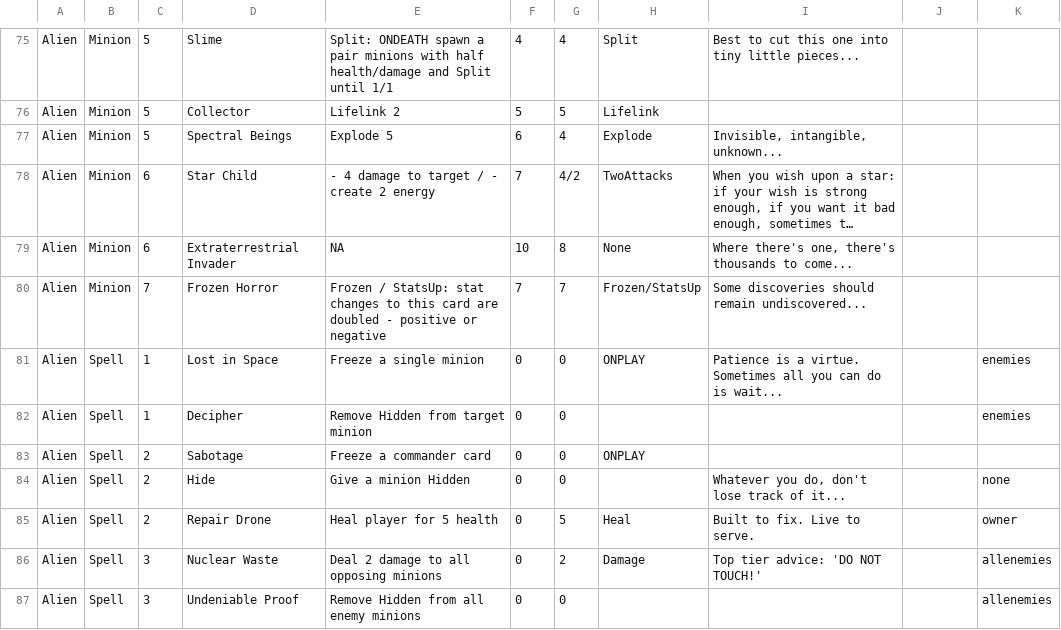
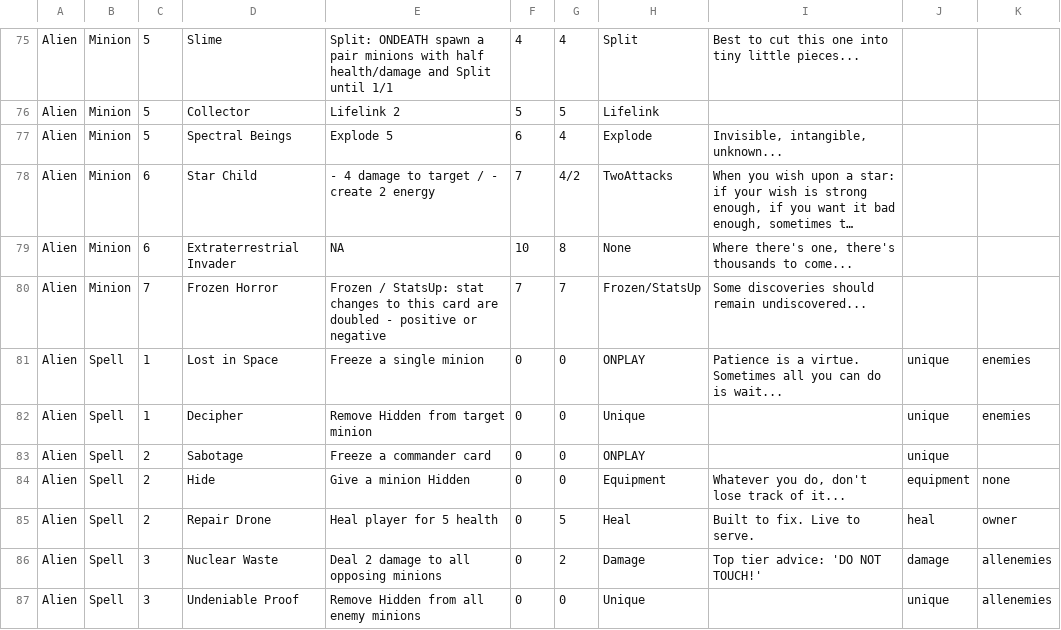
Before and after one commit to The-MEDINA/Summer-2026-co-op, a TSV file: Assets/StreamingAssets/allCards.tsv, drawn as a sheet; only a part is shown, gaps mark what is left out; long unchanged cells end in …; the diff covers the shown part only.

```diff
--- a/Assets/StreamingAssets/allCards.tsv
+++ b/Assets/StreamingAssets/allCards.tsv
@@ -80,8 +80,8 @@ Alien	Minion	6	Extraterrestrial Invader	NA	10	8	None	"Where there's one, there's
 Alien	Minion	7	Frozen Horror	Frozen / StatsUp: stat changes to this card are doubled - positive or negative	7	7	Frozen/StatsUp	"Some discoveries should remain undiscovered..."		
-Alien	Spell	1	Lost in Space	Freeze a single minion	0	0	ONPLAY	"Patience is a virtue. Sometimes all you can do is wait..."		enemies
-Alien	Spell	1	Decipher	Remove Hidden from target minion	0	0				enemies
-Alien	Spell	2	Sabotage	Freeze a commander card	0	0	ONPLAY			
-Alien	Spell	2	Hide	Give a minion Hidden	0	0		"Whatever you do, don't lose track of it..."		none
-Alien	Spell	2	Repair Drone	Heal player for 5 health	0	5	Heal	"Built to fix. Live to serve."		owner
-Alien	Spell	3	Nuclear Waste	Deal 2 damage to all opposing minions	0	2	Damage	"Top tier advice: 'DO NOT TOUCH!'"		allenemies
-Alien	Spell	3	Undeniable Proof	Remove Hidden from all enemy minions	0	0				allenemies
+Alien	Spell	1	Lost in Space	Freeze a single minion	0	0	ONPLAY	"Patience is a virtue. Sometimes all you can do is wait..."	unique	enemies
+Alien	Spell	1	Decipher	Remove Hidden from target minion	0	0	Unique		unique	enemies
+Alien	Spell	2	Sabotage	Freeze a commander card	0	0	ONPLAY		unique	
+Alien	Spell	2	Hide	Give a minion Hidden	0	0	Equipment	"Whatever you do, don't lose track of it..."	equipment	none
+Alien	Spell	2	Repair Drone	Heal player for 5 health	0	5	Heal	"Built to fix. Live to serve."	heal	owner
+Alien	Spell	3	Nuclear Waste	Deal 2 damage to all opposing minions	0	2	Damage	"Top tier advice: 'DO NOT TOUCH!'"	damage	allenemies
+Alien	Spell	3	Undeniable Proof	Remove Hidden from all enemy minions	0	0	Unique		unique	allenemies
```
Also changed, not shown: 17 edited cells elsewhere in this file, 5 other files.
